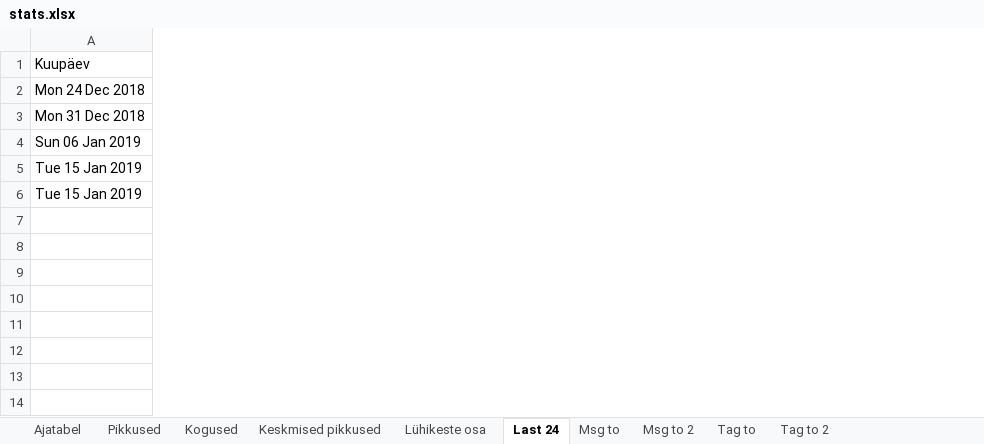
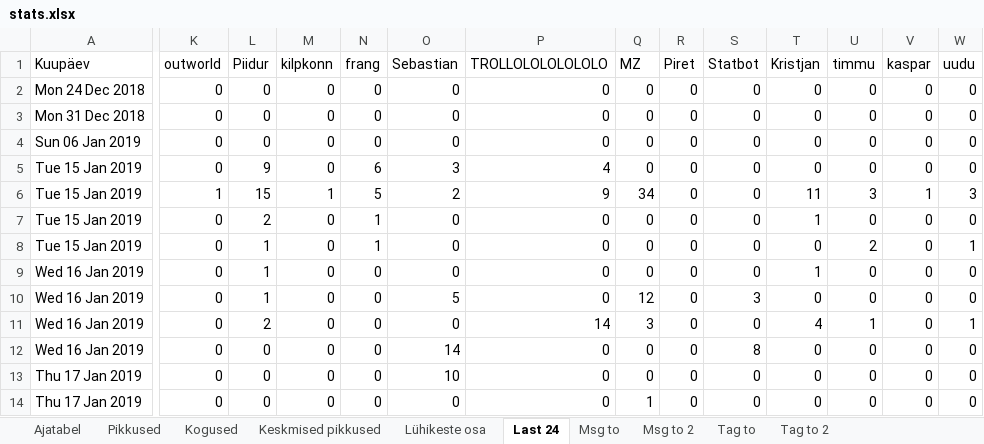
Before and after one commit to kallejre/discord-stats, an Excel workbook: Java/stats.xlsx, sheet Last 24, drawn as a sheet; only a part is shown, gaps mark what is left out; values as stored, in another font and other column widths than the file's, no borders; rows hold the shown columns only; the diff covers the shown part only; the diff names each change by its address in the sheet, - before the commit and + after, or states it on an @@ line.

```diff
--- a/Java/stats.xlsx (sheet Last 24)
+++ b/Java/stats.xlsx (sheet Last 24)
+column K (outworld), rows 2-6: 0 | 0 | 0 | 0 | 1
+column L (Piidur), rows 2-6: 0 | 0 | 0 | 9 | 15
+column M (kilpkonn), rows 2-6: 0 | 0 | 0 | 0 | 1
+column N (frang), rows 2-6: 0 | 0 | 0 | 6 | 5
+column O (Sebastian), rows 2-6: 0 | 0 | 0 | 3 | 2
+column P (TROLLOLOLOLOLOLO), rows 2-6: 0 | 0 | 0 | 4 | 9
+column Q (MZ), rows 2-6: 0 | 0 | 0 | 0 | 34
+column R (Piret), rows 2-6: all 0
+column S (Statbot), rows 2-6: all 0
+column T (Kristjan), rows 2-6: 0 | 0 | 0 | 0 | 11
+column U (timmu), rows 2-6: 0 | 0 | 0 | 0 | 3
+column V (kaspar), rows 2-6: 0 | 0 | 0 | 0 | 1
+column W (uudu), rows 2-6: 0 | 0 | 0 | 0 | 3
+row 7: Tue 15 Jan 2019 | 0 | 2 | 0 | 1 | 0 | 0 | 0 | 0 | 0 | 1 | 0 | 0 | 0
+row 8: Tue 15 Jan 2019 | 0 | 1 | 0 | 1 | 0 | 0 | 0 | 0 | 0 | 0 | 2 | 0 | 1
+row 9: Wed 16 Jan 2019 | 0 | 1 | 0 | 0 | 0 | 0 | 0 | 0 | 0 | 1 | 0 | 0 | 0
+row 10: Wed 16 Jan 2019 | 0 | 1 | 0 | 0 | 5 | 0 | 12 | 0 | 3 | 0 | 0 | 0 | 0
+row 11: Wed 16 Jan 2019 | 0 | 2 | 0 | 0 | 0 | 14 | 3 | 0 | 0 | 4 | 1 | 0 | 1
+row 12: Wed 16 Jan 2019 | 0 | 0 | 0 | 0 | 14 | 0 | 0 | 0 | 8 | 0 | 0 | 0 | 0
+row 13: Thu 17 Jan 2019 | 0 | 0 | 0 | 0 | 10 | 0 | 0 | 0 | 0 | 0 | 0 | 0 | 0
+row 14: Thu 17 Jan 2019 | 0 | 0 | 0 | 0 | 0 | 0 | 1 | 0 | 0 | 0 | 0 | 0 | 0
```
Also changed, not shown: 10 added rows, 4 added columns and 11 edited cells elsewhere in this sheet, sheet Ajatabel, sheet Msg to, sheet Kogused, sheet Pikkused, sheet Keskmised pikkused, sheet Msg to 2, 2 more sheets, 38 other files.
